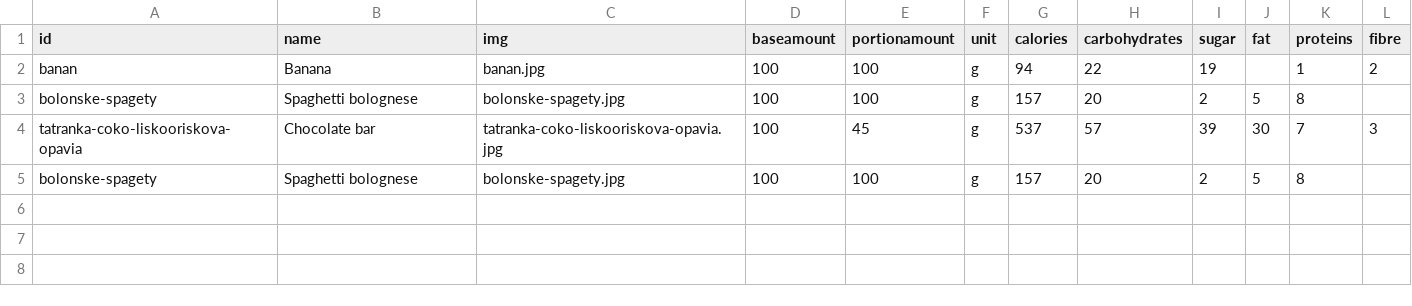
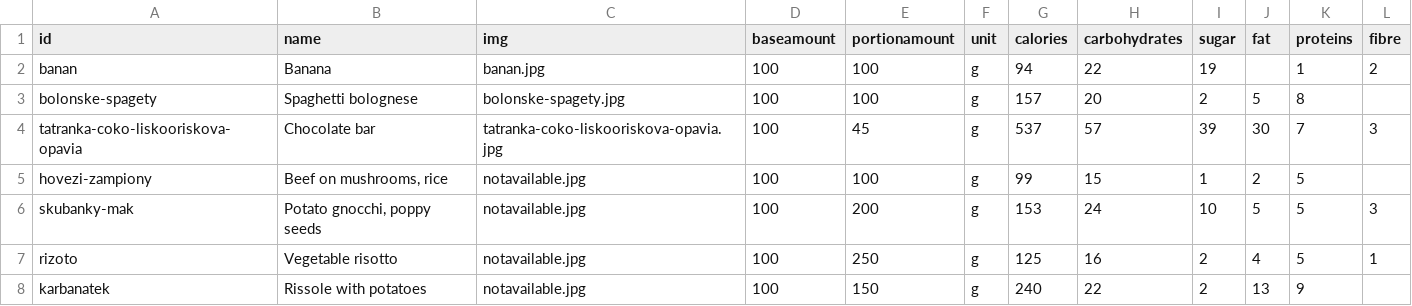
Before and after one commit to SmartCGMS/education-adventure, a CSV file: IDEG-DiaGotchi/ExternalData/Food/food.csv, drawn as a sheet; removed rows and columns are numbered as before the commit, all else as after; the diff names each change by its address in the sheet, - before the commit and + after, or states it on an @@ line.

```diff
--- a/IDEG-DiaGotchi/ExternalData/Food/food.csv
+++ b/IDEG-DiaGotchi/ExternalData/Food/food.csv
-row 5: bolonske-spagety | Spaghetti bolognese | bolonske-spagety.jpg | 100 | 100 | g | 157 | 20 | 2 | 5 | 8
+row 5: hovezi-zampiony | Beef on mushrooms, rice | notavailable.jpg | 100 | 100 | g | 99 | 15 | 1 | 2 | 5
+row 6: skubanky-mak | Potato gnocchi, poppy seeds | notavailable.jpg | 100 | 200 | g | 153 | 24 | 10 | 5 | 5 | 3
+row 7: rizoto | Vegetable risotto | notavailable.jpg | 100 | 250 | g | 125 | 16 | 2 | 4 | 5 | 1
+row 8: karbanatek | Rissole with potatoes | notavailable.jpg | 100 | 150 | g | 240 | 22 | 2 | 13 | 9
```
Also changed, not shown: 32 other files.
